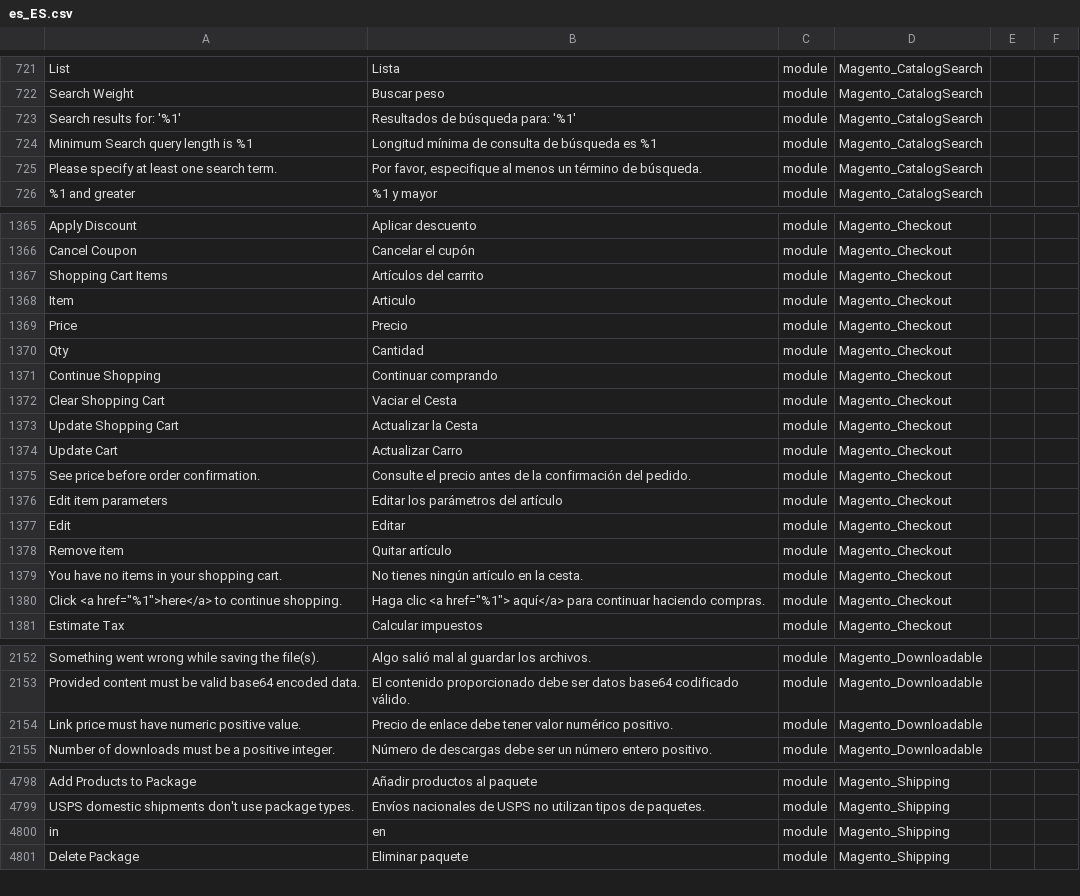
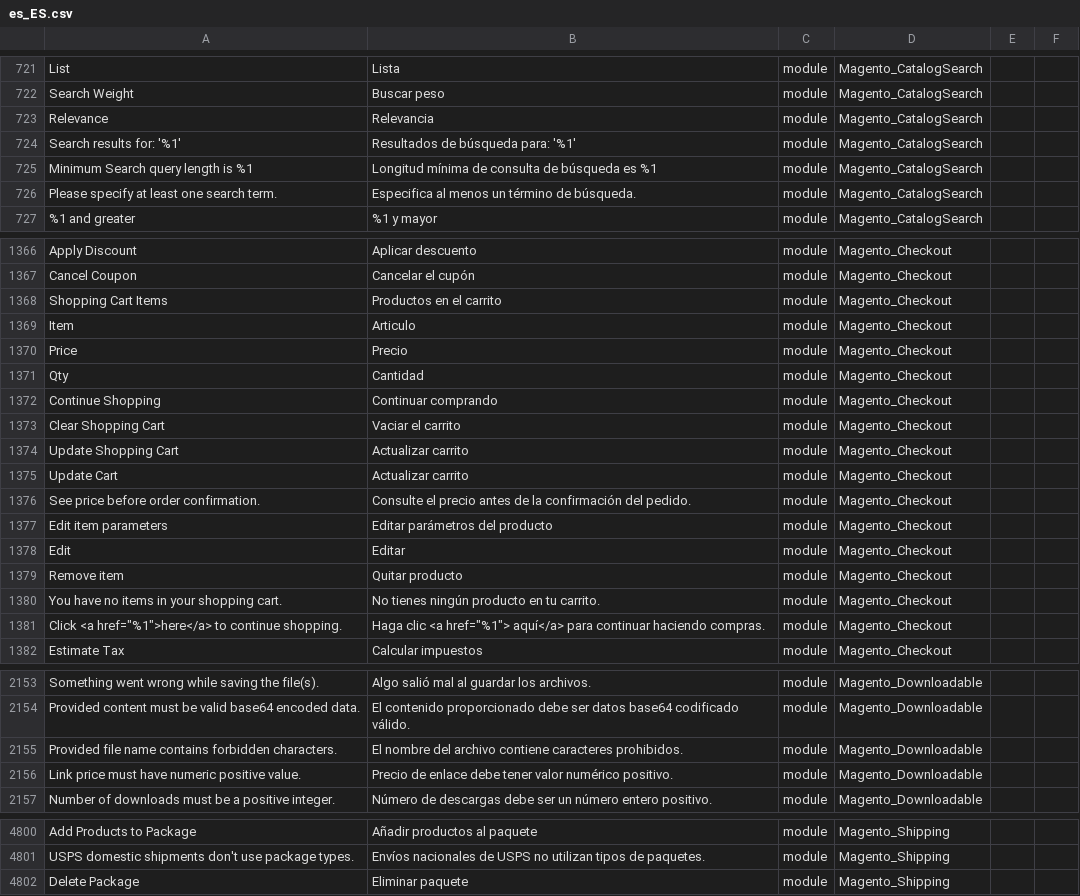
Before and after one commit to onestic/language_es_es, a CSV file: es_ES.csv, drawn as a sheet; only a part is shown, gaps mark what is left out; removed rows and columns are numbered as before the commit, all else as after; the diff covers the shown part only; the diff names each change by its address in the sheet, - before the commit and + after, or states it on an @@ line.

```diff
--- a/es_ES.csv
+++ b/es_ES.csv
+row 723: Relevance | Relevancia | module | Magento_CatalogSearch
-B726: Por favor, especifique al menos…
+B726: Especifica al menos…
-B1368: Artículos del carrito
+B1368: Productos en el carrito
-B1373: Vaciar el Cesta
+B1373: Vaciar el carrito
-B1374: Actualizar la Cesta
+B1374: Actualizar carrito
-B1375: Actualizar Carro
+B1375: Actualizar carrito
-B1377: Editar los parámetros del artículo
+B1377: Editar parámetros del producto
-B1379: Quitar artículo
+B1379: Quitar producto
-B1380: No tienes ningún artículo en la cesta.
+B1380: No tienes ningún producto en tu carrito.
+row 2155: Provided file name contains forbidden characters. | El nombre del archivo contiene caracteres prohibidos. | module | Magento_Downloadable
-row 4800: in | en | module | Magento_Shipping
```
Also changed, not shown: 52 edited cells elsewhere in this file, 1 other file.
